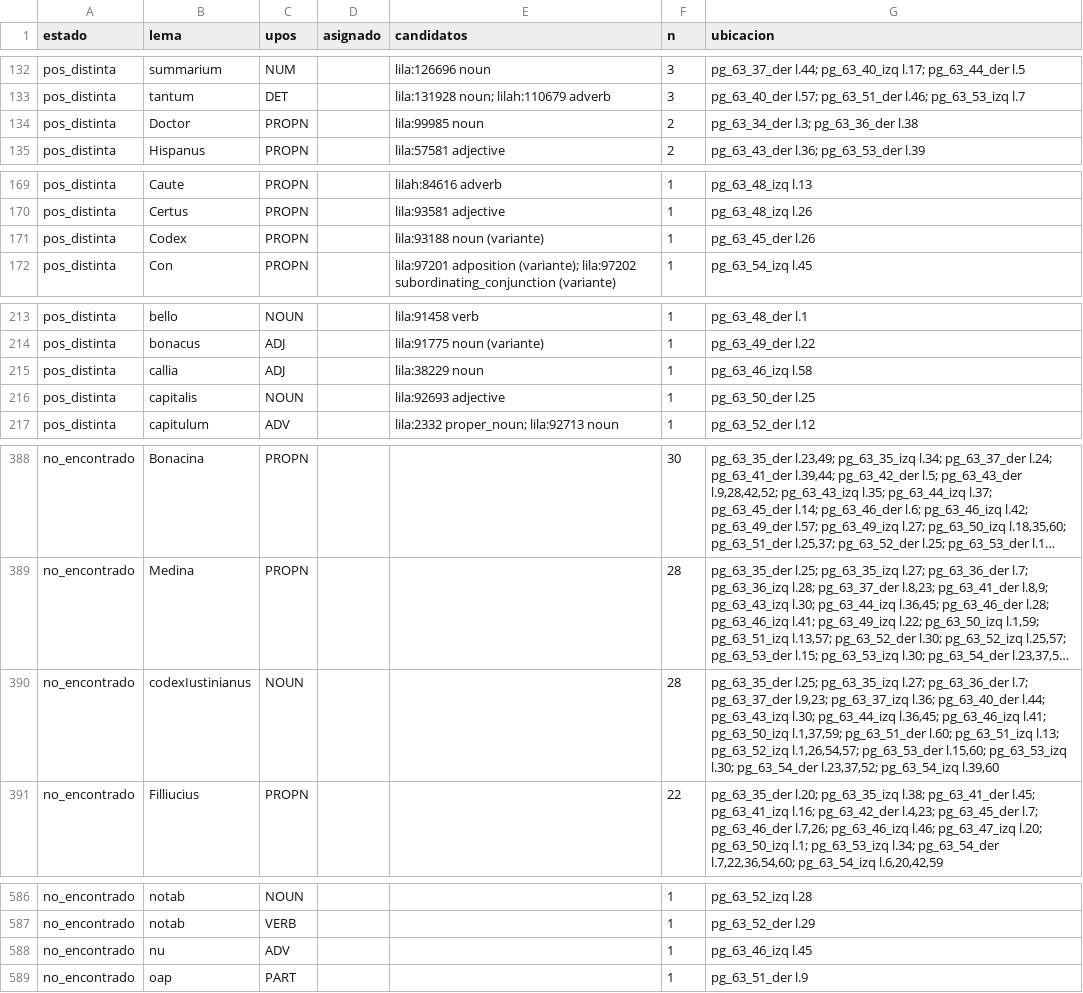
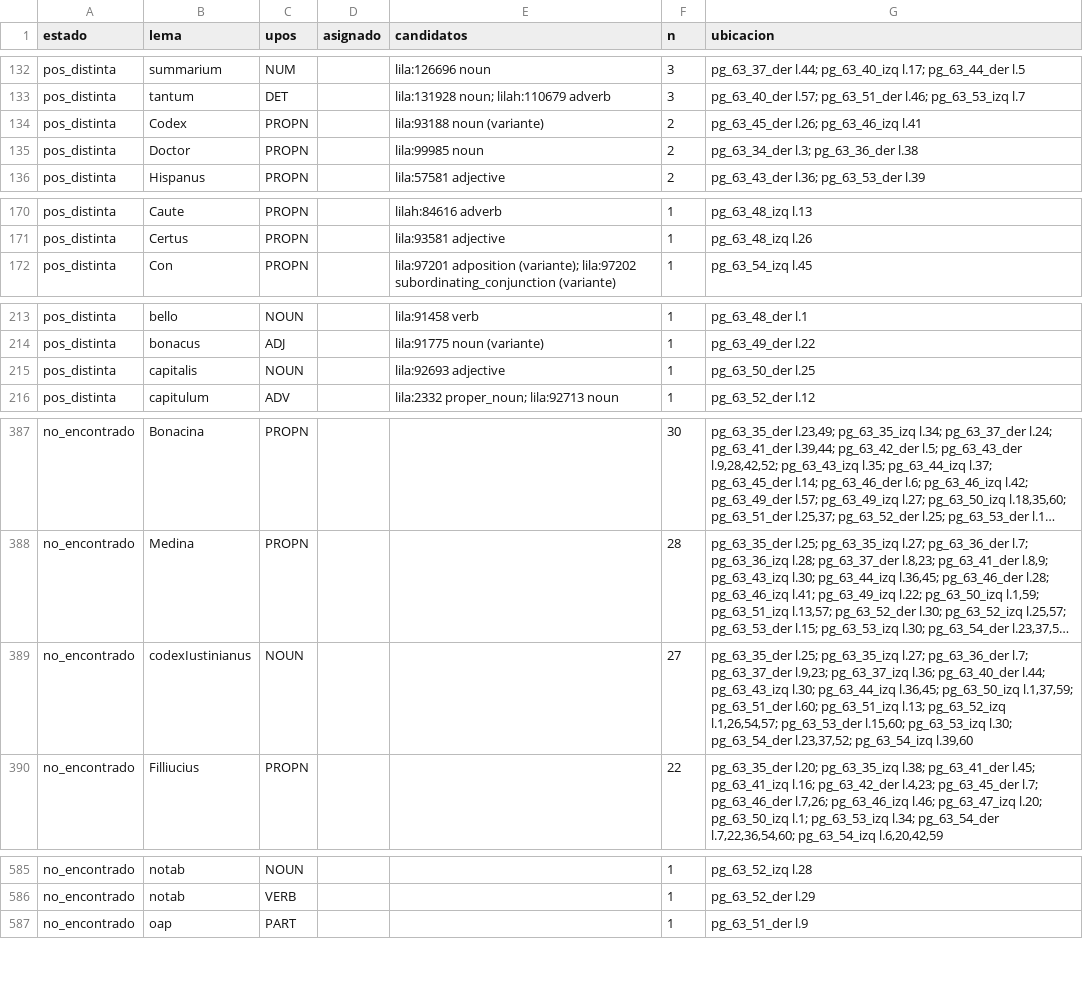
Before and after one commit to afvial/onate, a TSV file: lila/pendientes.tsv, drawn as a sheet; only a part is shown, gaps mark what is left out; long unchanged cells end in …; removed rows and columns are numbered as before the commit, all else as after; the diff names each change by its address in the sheet, - before the commit and + after, or states it on an @@ line.

```diff
--- a/lila/pendientes.tsv
+++ b/lila/pendientes.tsv
+row 134: pos_distinta | Codex | PROPN |  | lila:93188 noun (variante) | 2 | pg_63_45_der l.26; pg_63_46_izq l.41
-row 171: pos_distinta | Codex | PROPN |  | lila:93188 noun (variante) | 1 | pg_63_45_der l.26
-row 215: pos_distinta | callia | ADJ |  | lila:38229 noun | 1 | pg_63_46_izq l.58
-F389 (n): 28
+F389 (n): 27
-G389 (ubicacion): …pg_63_44_izq l.36,45; pg_63_46_izq l.41; pg_63_50_izq l.1,37,59;…
+G389 (ubicacion): …pg_63_44_izq l.36,45; pg_63_50_izq l.1,37,59;…
-row 588: no_encontrado | nu | ADV |  |  | 1 | pg_63_46_izq l.45
```
Also changed, not shown: lila/paginas/pg_63_46_izq.tsv, 10 other files.
